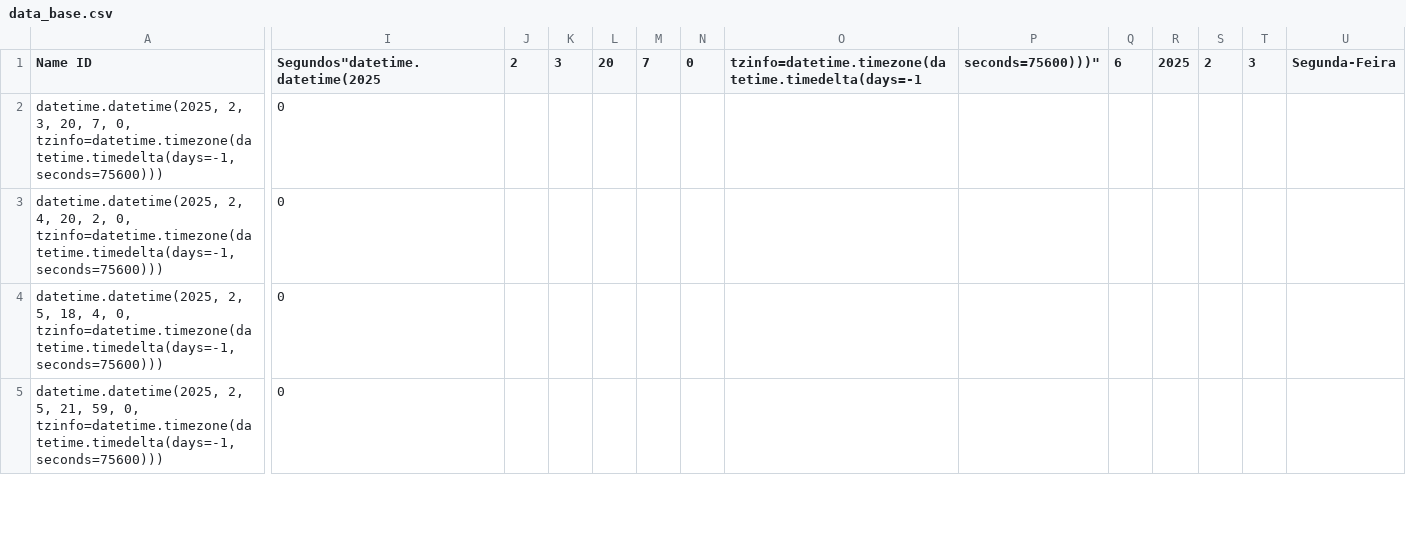
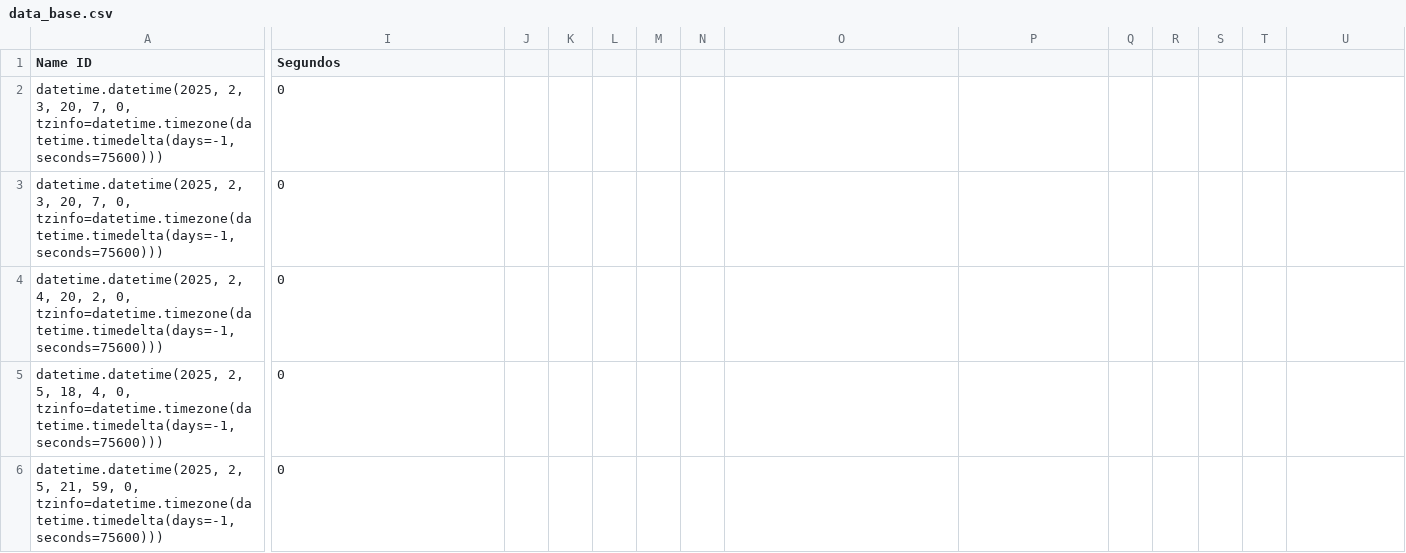
Before and after one commit to mlmarcosluan/elevador_info, a CSV file: data_base/data_base.csv, drawn as a sheet; only a part is shown, gaps mark what is left out; rows hold the shown columns only; the diff covers the shown part only; the diff names each change by its address in the sheet, - before the commit and + after, or states it on an @@ line.

```diff
--- a/data_base/data_base.csv
+++ b/data_base/data_base.csv
-I1: Segundos"datetime.datetime(2025
+I1: Segundos
-J1: 2
+J1: (empty)
-K1: 3
+K1: (empty)
-L1: 20
+L1: (empty)
-M1: 7
+M1: (empty)
-N1: 0
+N1: (empty)
-O1: tzinfo=datetime.timezone(datetime.timedelta(days=-1
+O1: (empty)
-P1: seconds=75600)))"
+P1: (empty)
-Q1: 6
+Q1: (empty)
-R1: 2025
+R1: (empty)
-S1: 2
+S1: (empty)
-T1: 3
+T1: (empty)
-U1: Segunda-Feira
+U1: (empty)
+row 2: datetime.datetime(2025, 2, 3, 20, 7, 0, tzinfo=datetime.timezone(datetime.timedelta(days=-1, seconds=75600))) | 0
```
Also changed, not shown: 3 edited cells elsewhere in this file, 2 other files.
